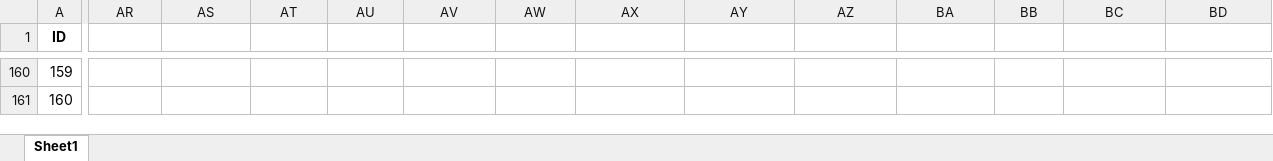
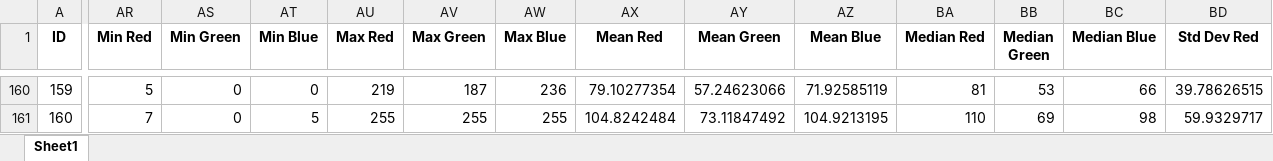
Before and after one commit to julientournier6/dataetia, an Excel workbook: classif_test.xlsx, sheet Sheet1, drawn as a sheet; only a part is shown, gaps mark what is left out; values as stored, in another font and other column widths than the file's, no borders; the diff covers the shown part only; the diff names each change by its address in the sheet, - before the commit and + after, or states it on an @@ line.

Commit message:
Lalala

```diff
--- a/classif_test.xlsx (sheet Sheet1)
+++ b/classif_test.xlsx (sheet Sheet1)
-AR1: (empty)
+AR1: Min Red
-AS1: (empty)
+AS1: Min Green
-AT1: (empty)
+AT1: Min Blue
-AU1: (empty)
+AU1: Max Red
-AV1: (empty)
+AV1: Max Green
-AW1: (empty)
+AW1: Max Blue
-AX1: (empty)
+AX1: Mean Red
-AY1: (empty)
+AY1: Mean Green
-AZ1: (empty)
+AZ1: Mean Blue
-BA1: (empty)
+BA1: Median Red
-BB1: (empty)
+BB1: Median Green
-BC1: (empty)
+BC1: Median Blue
-BD1: (empty)
+BD1: Std Dev Red
-AR160 (Min Red): (empty)
+AR160 (Min Red): 5
-AS160:AS161 (Min Green): (empty)
+AS160:AS161 (Min Green): 0
-AT160 (Min Blue): (empty)
+AT160 (Min Blue): 0
-AU160 (Max Red): (empty)
+AU160 (Max Red): 219
-AV160 (Max Green): (empty)
+AV160 (Max Green): 187
-AW160 (Max Blue): (empty)
+AW160 (Max Blue): 236
-AX160 (Mean Red): (empty)
+AX160 (Mean Red): 79.10277354
-AY160 (Mean Green): (empty)
+AY160 (Mean Green): 57.24623066
-AZ160 (Mean Blue): (empty)
+AZ160 (Mean Blue): 71.92585119
-BA160 (Median Red): (empty)
+BA160 (Median Red): 81
-BB160 (Median Green): (empty)
+BB160 (Median Green): 53
-BC160 (Median Blue): (empty)
+BC160 (Median Blue): 66
-BD160 (Std Dev Red): (empty)
+BD160 (Std Dev Red): 39.78626515
-AR161 (Min Red): (empty)
+AR161 (Min Red): 7
-AT161 (Min Blue): (empty)
+AT161 (Min Blue): 5
-AU161 (Max Red): (empty)
+AU161 (Max Red): 255
-AV161 (Max Green): (empty)
+AV161 (Max Green): 255
-AW161 (Max Blue): (empty)
+AW161 (Max Blue): 255
-AX161 (Mean Red): (empty)
+AX161 (Mean Red): 104.8242484
-AY161 (Mean Green): (empty)
+AY161 (Mean Green): 73.11847492
-AZ161 (Mean Blue): (empty)
+AZ161 (Mean Blue): 104.9213195
-BA161 (Median Red): (empty)
+BA161 (Median Red): 110
-BB161 (Median Green): (empty)
+BB161 (Median Green): 69
-BC161 (Median Blue): (empty)
+BC161 (Median Blue): 98
-BD161 (Std Dev Red): (empty)
+BD161 (Std Dev Red): 59.9329717
```
Also changed, not shown: 501 edited cells elsewhere in this sheet.
